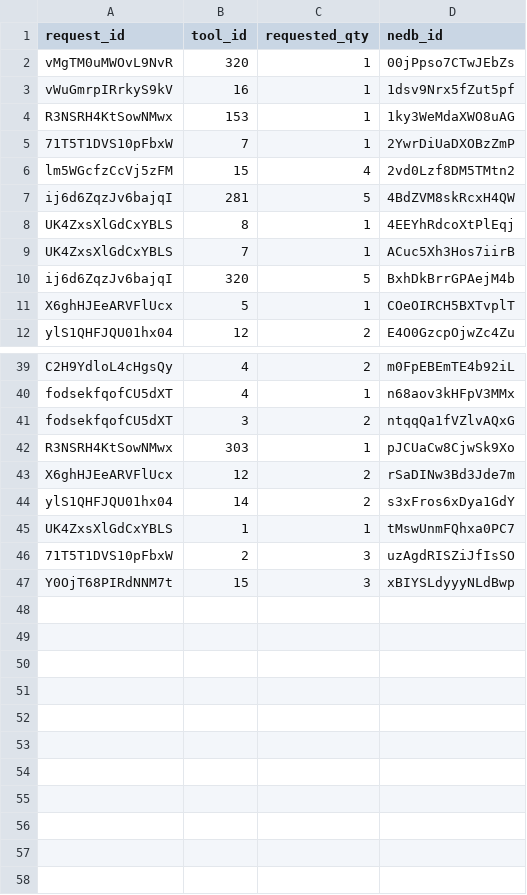
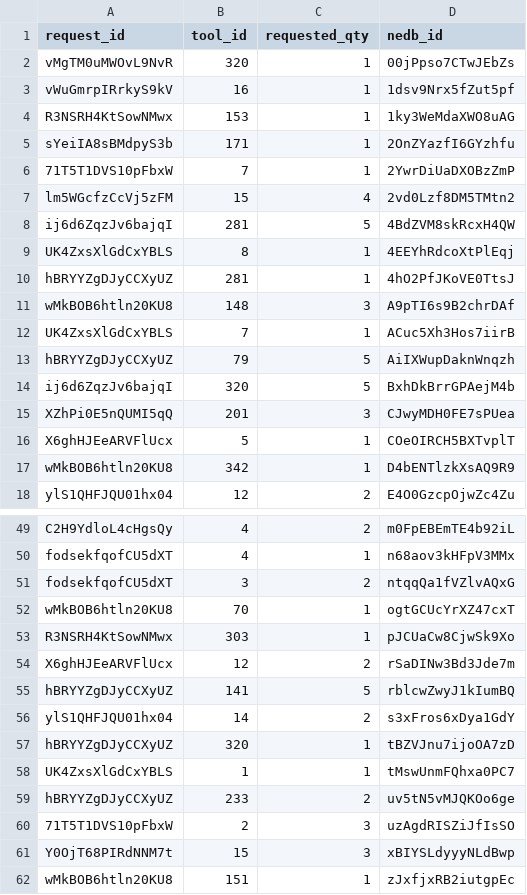
Before and after one commit to kang1Oh/hmbs_system, a CSV file: csv_files/borrow_items.csv, drawn as a sheet; only a part is shown, gaps mark what is left out; the diff covers the shown part only.

```diff
--- a/csv_files/borrow_items.csv
+++ b/csv_files/borrow_items.csv
@@ -4,2 +4,3 @@
 "R3NSRH4KtSowNMwx","153",1,"1ky3WeMdaXWO8uAG"
+"sYeiIA8sBMdpyS3b","171",1,"2OnZYazfI6GYzhfu"
 "71T5T1DVS10pFbxW","7",1,"2YwrDiUaDXOBzZmP"
@@ -8,5 +9,10 @@
 "UK4ZxsXlGdCxYBLS","8",1,"4EEYhRdcoXtPlEqj"
+"hBRYYZgDJyCCXyUZ","281",1,"4hO2PfJKoVE0TtsJ"
+"wMkBOB6htln20KU8","148",3,"A9pTI6s9B2chrDAf"
 "UK4ZxsXlGdCxYBLS","7",1,"ACuc5Xh3Hos7iirB"
+"hBRYYZgDJyCCXyUZ","79",5,"AiIXWupDaknWnqzh"
 "ij6d6ZqzJv6bajqI","320",5,"BxhDkBrrGPAejM4b"
+"XZhPi0E5nQUMI5qQ","201",3,"CJwyMDH0FE7sPUea"
 "X6ghHJEeARVFlUcx","5",1,"COeOIRCH5BXTvplT"
+"wMkBOB6htln20KU8","342",1,"D4bENTlzkXsAQ9R9"
 "ylS1QHFJQU01hx04","12",2,"E4O0GzcpOjwZc4Zu"
@@ -41,7 +51,12 @@
 "fodsekfqofCU5dXT","3",2,"ntqqQa1fVZlvAQxG"
+"wMkBOB6htln20KU8","70",1,"ogtGCUcYrXZ47cxT"
 "R3NSRH4KtSowNMwx","303",1,"pJCUaCw8CjwSk9Xo"
 "X6ghHJEeARVFlUcx","12",2,"rSaDINw3Bd3Jde7m"
+"hBRYYZgDJyCCXyUZ","141",5,"rblcwZwyJ1kIumBQ"
 "ylS1QHFJQU01hx04","14",2,"s3xFros6xDya1GdY"
+"hBRYYZgDJyCCXyUZ","320",1,"tBZVJnu7ijoOA7zD"
 "UK4ZxsXlGdCxYBLS","1",1,"tMswUnmFQhxa0PC7"
+"hBRYYZgDJyCCXyUZ","233",2,"uv5tN5vMJQKOo6ge"
 "71T5T1DVS10pFbxW","2",3,"uzAgdRISZiJfIsSO"
 "Y0OjT68PIRdNNM7t","15",3,"xBIYSLdyyyNLdBwp"
+"wMkBOB6htln20KU8","151",1,"zJxfjxRB2iutgpEc"
```
Also changed, not shown: 4 added rows elsewhere in this file, csv_files/approvals.csv, csv_files/borrow_requests.csv, 27 other files.
